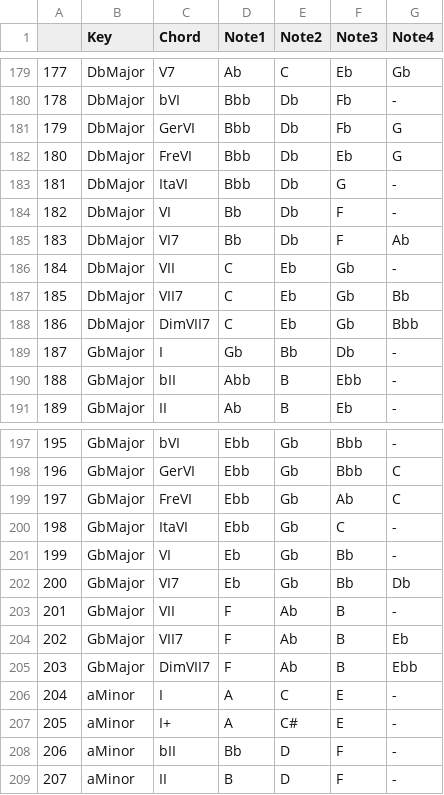
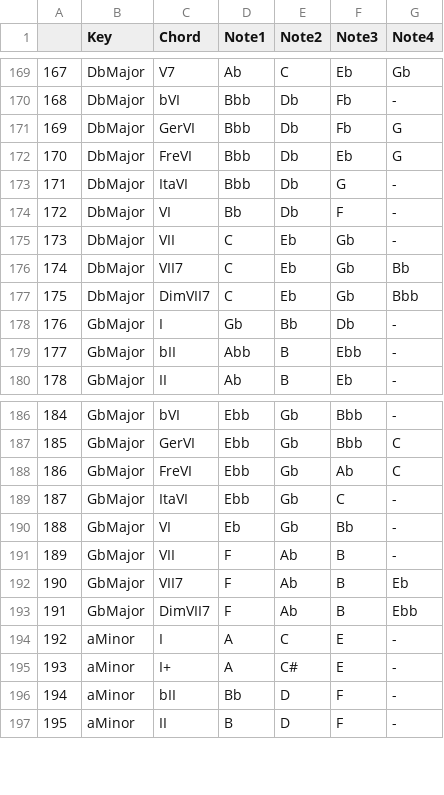
Before and after one commit to tpmmthomas/fyp-chord-identification, a CSV file: results/chordToNoteResult.csv, drawn as a sheet; only a part is shown, gaps mark what is left out; the diff covers the shown part only; the diff names each change by its address in the sheet, - before the commit and + after, or states it on an @@ line.

```diff
--- a/results/chordToNoteResult.csv
+++ b/results/chordToNoteResult.csv
@@ column A renumbered from row 15 down @@
-row 185: 183 | DbMajor | VI7 | Bb | Db | F | Ab
-row 202: 200 | GbMajor | VI7 | Eb | Gb | Bb | Db
```
Also changed, not shown: 10 removed rows elsewhere in this file, 8 other files.
